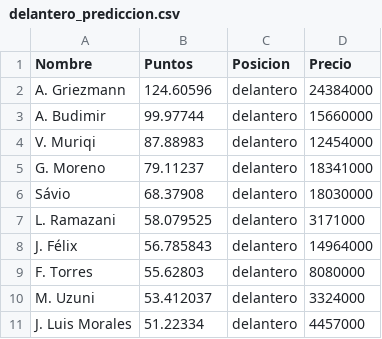
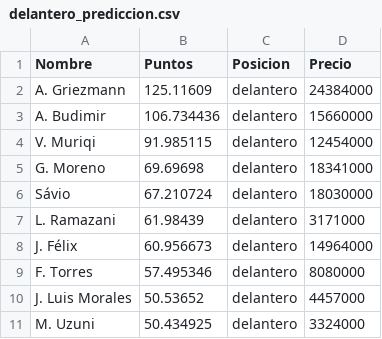
Before and after one commit to jamesyul/Cyber-Football_PCI, a CSV file: ML/Red Neuronales/delantero_prediccion.csv, drawn as a sheet.

```diff
--- a/ML/Red Neuronales/delantero_prediccion.csv
+++ b/ML/Red Neuronales/delantero_prediccion.csv
@@ -1,11 +1,11 @@
 Nombre,Puntos,Posicion,Precio
-A. Griezmann,124.60596,delantero,24384000
-A. Budimir,99.97744,delantero,15660000
-V. Muriqi,87.88983,delantero,12454000
-G. Moreno,79.11237,delantero,18341000
-Sávio,68.37908,delantero,18030000
-L. Ramazani,58.079525,delantero,3171000
-J. Félix,56.785843,delantero,14964000
-F. Torres,55.62803,delantero,8080000
-M. Uzuni,53.412037,delantero,3324000
-J. Luis Morales,51.22334,delantero,4457000
+A. Griezmann,125.11609,delantero,24384000
+A. Budimir,106.734436,delantero,15660000
+V. Muriqi,91.985115,delantero,12454000
+G. Moreno,69.69698,delantero,18341000
+Sávio,67.210724,delantero,18030000
+L. Ramazani,61.98439,delantero,3171000
+J. Félix,60.956673,delantero,14964000
+F. Torres,57.495346,delantero,8080000
+J. Luis Morales,50.53652,delantero,4457000
+M. Uzuni,50.434925,delantero,3324000
```
Also changed, not shown: ML/Red Neuronales/defensa_prediccion.csv, ML/Red Neuronales/general_prediccion.csv, 3 other files.
